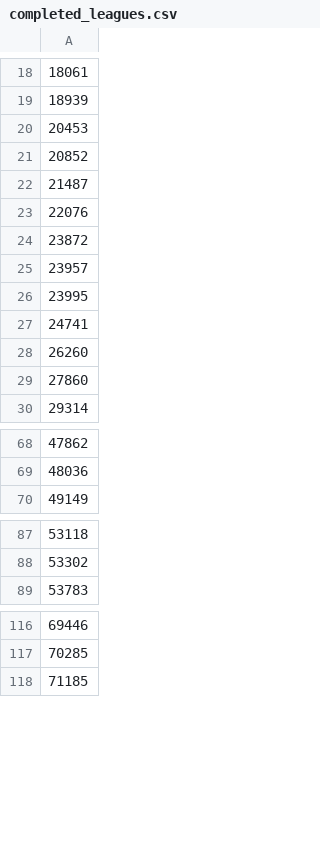
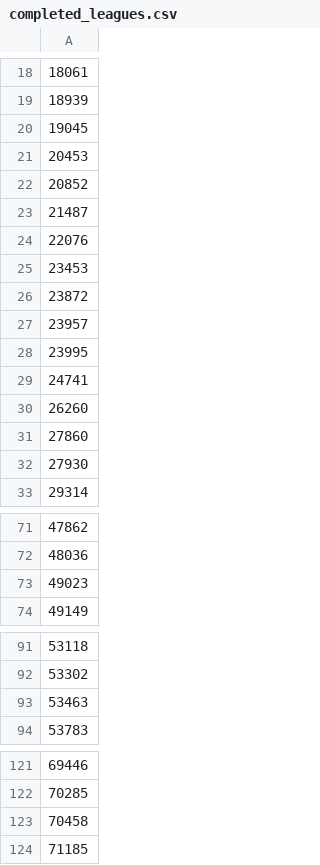
Before and after one commit to mohanpatrick/elim_draft_data, a CSV file: completed_leagues.csv, drawn as a sheet; only a part is shown, gaps mark what is left out; the diff names each change by its address in the sheet, - before the commit and + after, or states it on an @@ line.

```diff
--- a/completed_leagues.csv
+++ b/completed_leagues.csv
+row 20: 19045
+row 25: 23453
+row 32: 27930
+row 73: 49023
+row 93: 53463
+row 123: 70458
```
Also changed, not shown: 1 other file.
